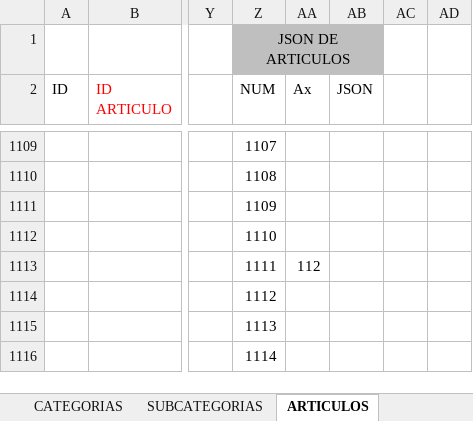
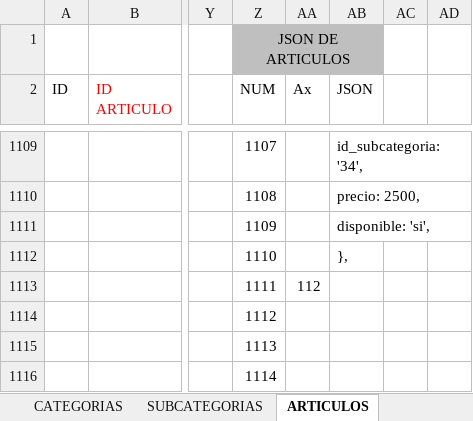
Before and after one commit to multicolorbazar/site, an Excel workbook: src/documents/articulos.xlsx, sheet ARTICULOS, drawn as a sheet; only a part is shown, gaps mark what is left out; values as stored, in another font and other column widths than the file's, no borders; conditional formats not drawn; the diff covers the shown part only; the diff names each change by its address in the sheet, - before the commit and + after, or states it on an @@ line.

```diff
--- a/src/documents/articulos.xlsx (sheet ARTICULOS)
+++ b/src/documents/articulos.xlsx (sheet ARTICULOS)
-AB1109 (JSON): (empty)
+AB1109 (JSON): id_subcategoria: '34',
-AB1110 (JSON): (empty)
+AB1110 (JSON): precio: 2500,
-AB1111 (JSON): (empty)
+AB1111 (JSON): disponible: 'si',
-AB1112 (JSON): (empty)
+AB1112 (JSON): },
```
Also changed, not shown: 3 added rows, 3 removed rows and 56 edited cells elsewhere in this sheet, sheet IMAGENES, sheet SUBCATEGORIAS, 20 other files.
